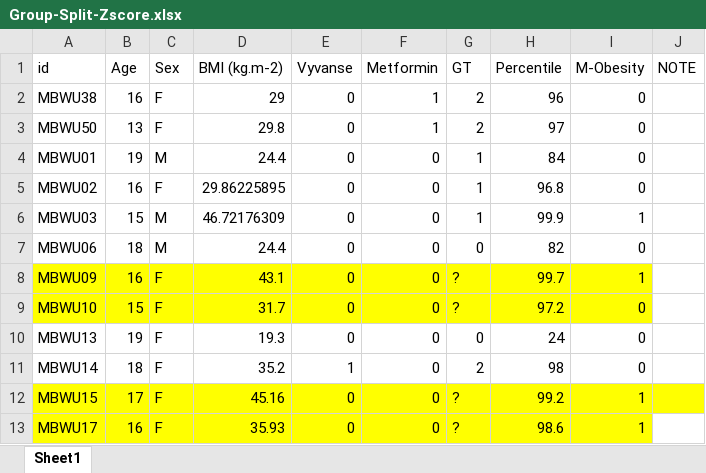
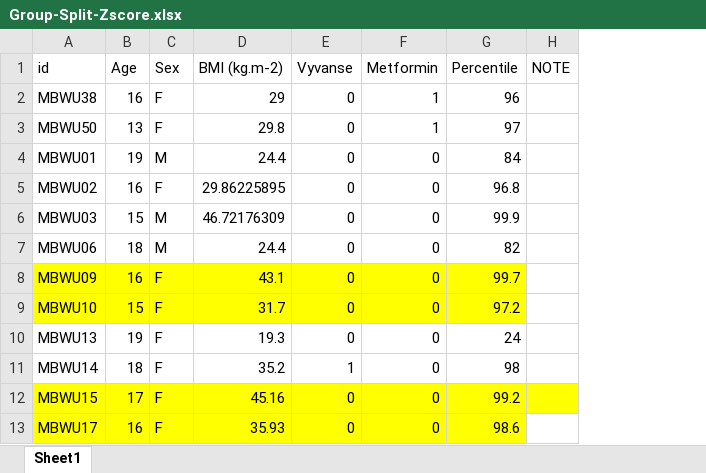
Before and after one commit to FlorianSchoukroun/Schoukroun-2026-Human-Mice, an Excel workbook: Group-Split-Zscore.xlsx, sheet Sheet1, drawn as a sheet; only a part is shown; values as stored, in another font and other column widths than the file's, no borders; the diff names each change by its address in the sheet, - before the commit and + after, or states it on an @@ line.

```diff
--- a/Group-Split-Zscore.xlsx (sheet Sheet1)
+++ b/Group-Split-Zscore.xlsx (sheet Sheet1)
-column G (GT), rows 2-13: 2 | 2 | 1 | 1 | 1 | 0 | ? | ? | 0 | 2 | ? | ?
-column I (M-Obesity), rows 2-13: 0 | 0 | 0 | 0 | 1 | 0 | 1 | 0 | 0 | 0 | 1 | 1
```
Also changed, not shown: 5 other files.
